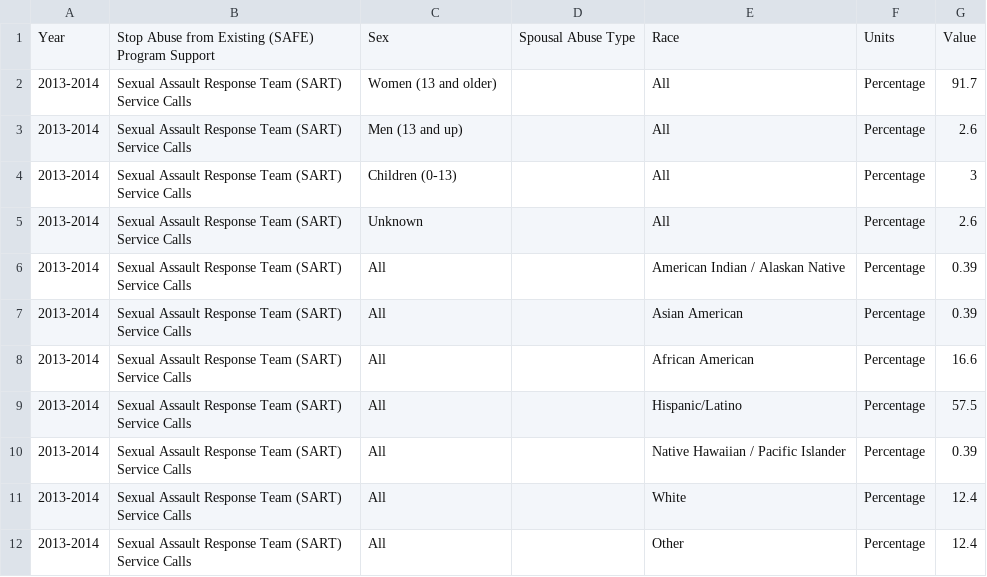
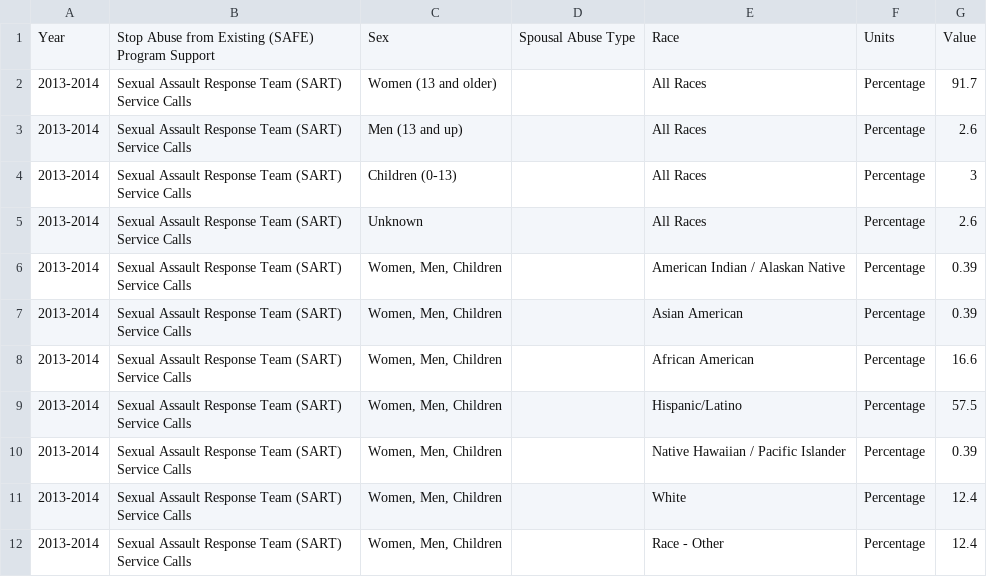
Before and after one commit to CityOfLosAngeles/open-sdg-data-starter, a CSV file: data/indicator_5-2-2.csv, drawn as a sheet.

Commit message:
Add files via upload

```diff
--- a/data/indicator_5-2-2.csv
+++ b/data/indicator_5-2-2.csv
@@ -1,12 +1,12 @@
 Year,Stop Abuse from Existing (SAFE) Program Support,Sex,Spousal Abuse Type,Race,Units,Value
-2013-2014,Sexual Assault Response Team (SART) Service Calls,Women (13 and older),,All,Percentage,91.7
-2013-2014,Sexual Assault Response Team (SART) Service Calls,Men (13 and up),,All,Percentage,2.6
-2013-2014,Sexual Assault Response Team (SART) Service Calls,Children (0-13),,All,Percentage,3
-2013-2014,Sexual Assault Response Team (SART) Service Calls,Unknown,,All,Percentage,2.6
-2013-2014,Sexual Assault Response Team (SART) Service Calls,All,,American Indian / Alaskan Native,Percentage,0.39
-2013-2014,Sexual Assault Response Team (SART) Service Calls,All,,Asian American,Percentage,0.39
-2013-2014,Sexual Assault Response Team (SART) Service Calls,All,,African American,Percentage,16.6
-2013-2014,Sexual Assault Response Team (SART) Service Calls,All,,Hispanic/Latino,Percentage,57.5
-2013-2014,Sexual Assault Response Team (SART) Service Calls,All,,Native Hawaiian / Pacific Islander,Percentage,0.39
-2013-2014,Sexual Assault Response Team (SART) Service Calls,All,,White,Percentage,12.4
-2013-2014,Sexual Assault Response Team (SART) Service Calls,All,,Other,Percentage,12.4
+2013-2014,Sexual Assault Response Team (SART) Service Calls,Women (13 and older),,All Races,Percentage,91.7
+2013-2014,Sexual Assault Response Team (SART) Service Calls,Men (13 and up),,All Races,Percentage,2.6
+2013-2014,Sexual Assault Response Team (SART) Service Calls,Children (0-13),,All Races,Percentage,3
+2013-2014,Sexual Assault Response Team (SART) Service Calls,Unknown,,All Races,Percentage,2.6
+2013-2014,Sexual Assault Response Team (SART) Service Calls,"Women, Men, Children",,American Indian / Alaskan Native,Percentage,0.39
+2013-2014,Sexual Assault Response Team (SART) Service Calls,"Women, Men, Children",,Asian American,Percentage,0.39
+2013-2014,Sexual Assault Response Team (SART) Service Calls,"Women, Men, Children",,African American,Percentage,16.6
+2013-2014,Sexual Assault Response Team (SART) Service Calls,"Women, Men, Children",,Hispanic/Latino,Percentage,57.5
+2013-2014,Sexual Assault Response Team (SART) Service Calls,"Women, Men, Children",,Native Hawaiian / Pacific Islander,Percentage,0.39
+2013-2014,Sexual Assault Response Team (SART) Service Calls,"Women, Men, Children",,White,Percentage,12.4
+2013-2014,Sexual Assault Response Team (SART) Service Calls,"Women, Men, Children",,Race - Other,Percentage,12.4
```
